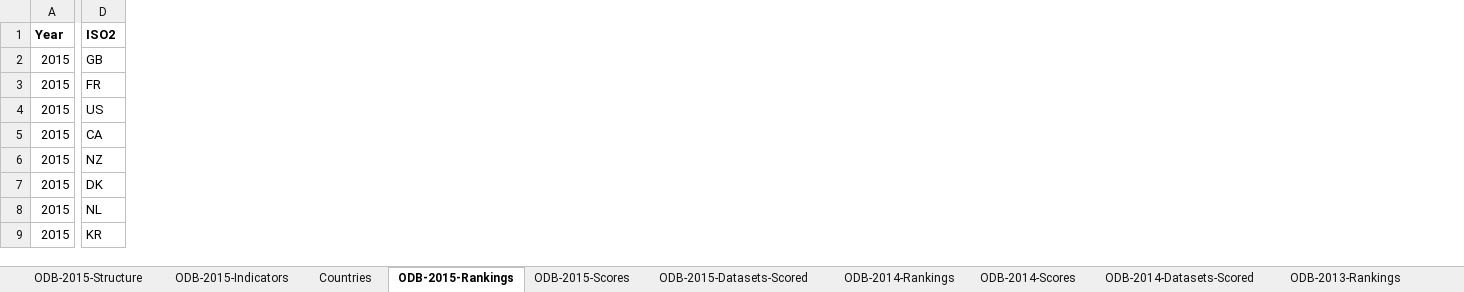
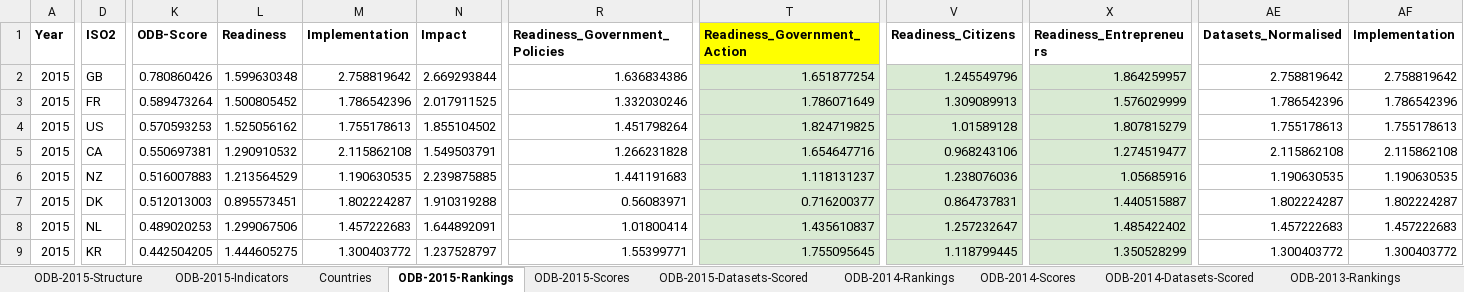
Before and after one commit to TheWebFoundation/odb-parser, an Excel workbook: 20160204_data.xlsx, sheet ODB-2015-Rankings, drawn as a sheet; only a part is shown, gaps mark what is left out; values as stored, in another font and other column widths than the file's, no borders; charts and pictures and conditional formats not drawn; the diff covers the shown part only; the diff names each change by its address in the sheet, - before the commit and + after, or states it on an @@ line.

```diff
--- a/20160204_data.xlsx (sheet ODB-2015-Rankings)
+++ b/20160204_data.xlsx (sheet ODB-2015-Rankings)
@@ column K (ODB-Score) unhidden, rows 2-9: 0.780860426 | 0.589473264 | 0.570593253 | 0.550697381 | 0.516007883 | 0.512013003 | 0.489020253 | 0.442504205 @@
@@ column L (Readiness) unhidden, rows 2-9: 1.599630348 | 1.500805452 | 1.525056162 | 1.290910532 | 1.213564529 | 0.895573451 | 1.299067506 | 1.444605275 @@
@@ column M (Implementation) unhidden, rows 2-9: 2.758819642 | 1.786542396 | 1.755178613 | 2.115862108 | 1.190630535 | 1.802224287 | 1.457222683 | 1.300403772 @@
@@ column N (Impact) unhidden, rows 2-9: 2.669293844 | 2.017911525 | 1.855104502 | 1.549503791 | 2.239875885 | 1.910319288 | 1.644892091 | 1.237528797 @@
@@ column R (Readiness_Government_Policies) unhidden, rows 2-9: 1.636834386 | 1.332030246 | 1.451798264 | 1.266231828 | 1.441191683 | 0.56083971 | 1.01800414 | 1.55399771 @@
@@ column T (Readiness_Government_Action) unhidden, rows 2-9: 1.651877254 | 1.786071649 | 1.824719825 | 1.654647716 | 1.118131237 | 0.716200377 | 1.435610837 | 1.755095645 @@
@@ column V (Readiness_Citizens) unhidden, rows 2-9: 1.245549796 | 1.309089913 | 1.01589128 | 0.968243106 | 1.238076036 | 0.864737831 | 1.257232647 | 1.118799445 @@
@@ column X (Readiness_Entrepreneurs) unhidden, rows 2-9: 1.864259957 | 1.576029999 | 1.807815279 | 1.274519477 | 1.05685916 | 1.440515887 | 1.485422402 | 1.350528299 @@
@@ column AE (Datasets_Normalised) unhidden, rows 2-9: 2.758819642 | 1.786542396 | 1.755178613 | 2.115862108 | 1.190630535 | 1.802224287 | 1.457222683 | 1.300403772 @@
@@ column AF (Implementation) unhidden, rows 2-9: 2.758819642 | 1.786542396 | 1.755178613 | 2.115862108 | 1.190630535 | 1.802224287 | 1.457222683 | 1.300403772 @@
```
Also changed, not shown: 13 added columns elsewhere in this sheet, charts or pictures, 4 other files.
